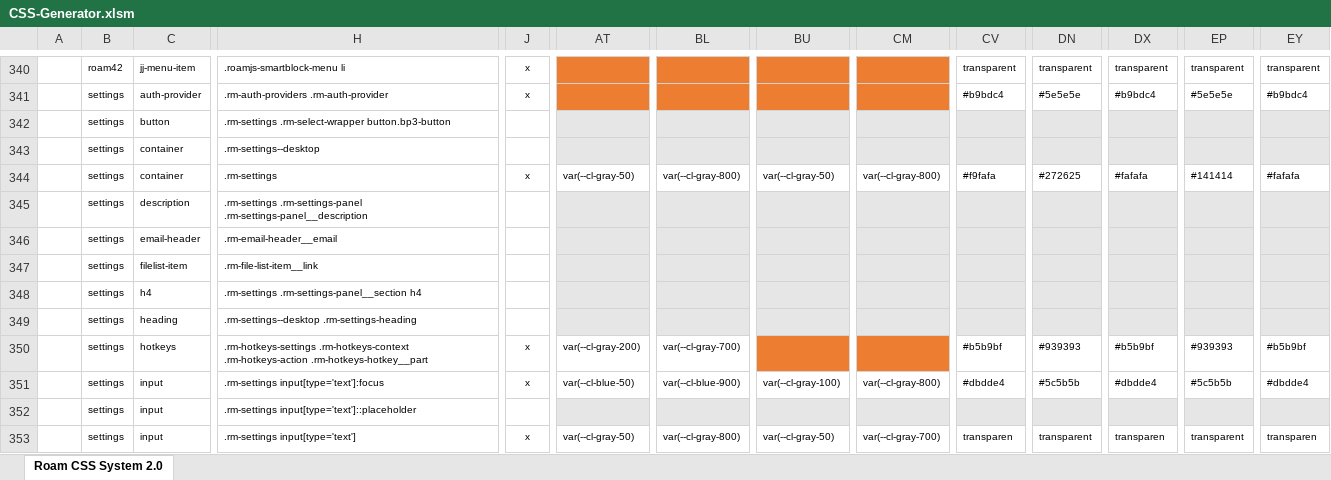
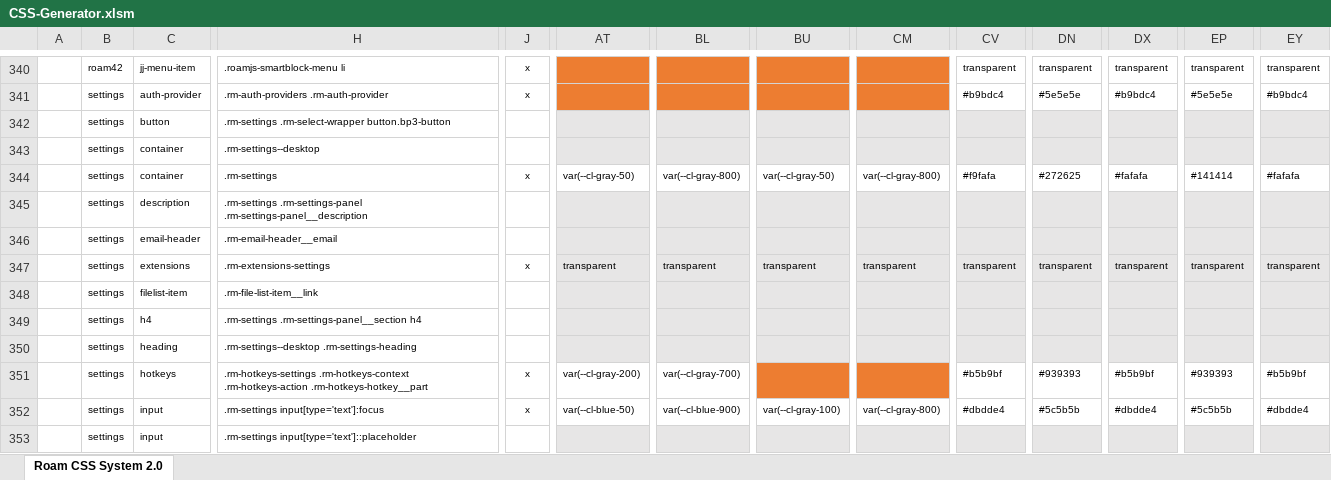
Before and after one commit to rcvd/roam-css-system, an Excel workbook: excel generator/CSS-Generator.xlsm, sheet Roam CSS System 2.0, drawn as a sheet; only a part is shown, gaps mark what is left out; the shorter side is filled out with more unchanged rows; values as stored, in another font and other column widths than the file's, no borders; charts and pictures and conditional formats not drawn; rows hold the shown columns only; the diff names each change by its address in the sheet, - before the commit and + after, or states it on an @@ line.

```diff
--- a/excel generator/CSS-Generator.xlsm (sheet Roam CSS System 2.0)
+++ b/excel generator/CSS-Generator.xlsm (sheet Roam CSS System 2.0)
+row 347:  | settings | extensions | .rm-extensions-settings | x | transparent | transparent | transparent | transparent | transparent | transparent | transparent | transparent | transparent
```
Also changed, not shown: 37 other files.
